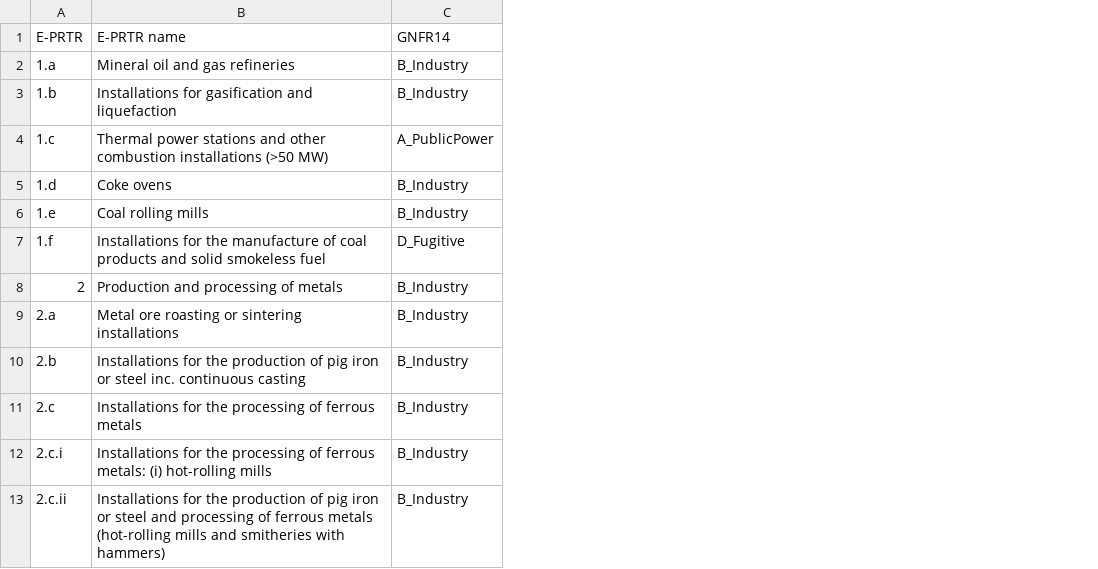
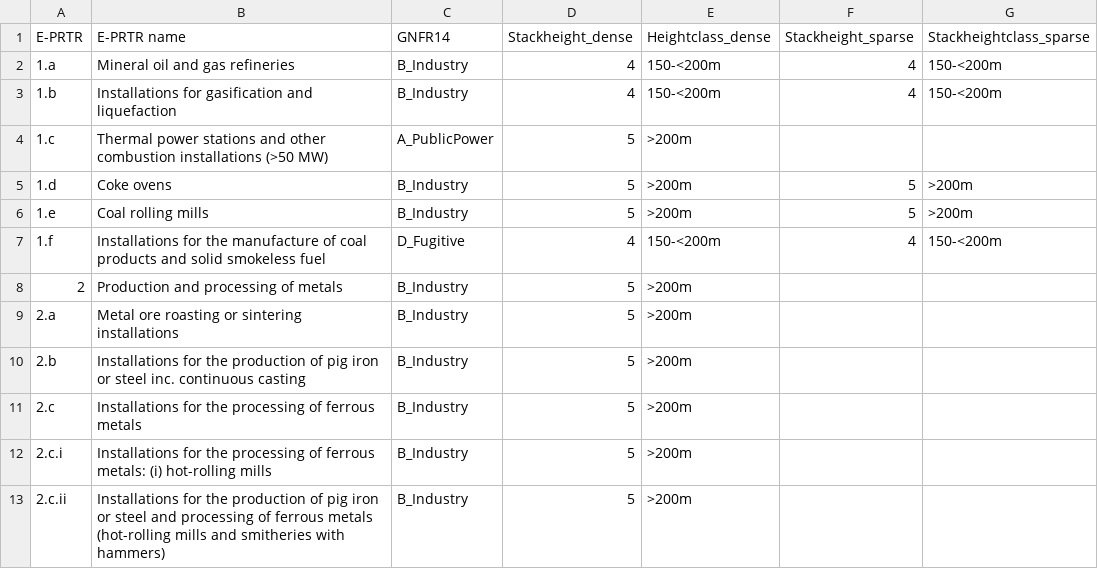
Before and after one commit to UBA-DE-Emissionsituation/eprtr2lps, a CSV file: data/gnfr_mapping.csv, drawn as a sheet; only a part is shown; the diff names each change by its address in the sheet, - before the commit and + after, or states it on an @@ line.

```diff
--- a/data/gnfr_mapping.csv
+++ b/data/gnfr_mapping.csv
+column D (Stackheight_dense), rows 2-13: 4 | 4 | 5 | 5 | 5 | 4 | 5 | 5 | 5 | 5 | 5 | 5
+column E (Heightclass_dense), rows 2-13: 150-<200m | 150-<200m | >200m | >200m | >200m | 150-<200m | >200m | >200m | >200m | >200m | >200m | >200m
+column F (Stackheight_sparse), rows 2-7: 4 | 4 |  | 5 | 5 | 4
+column G (Stackheightclass_sparse), rows 2-7: 150-<200m | 150-<200m |  | >200m | >200m | 150-<200m
```
Also changed, not shown: output/Convert ePRTR data to CLRTAP LPS.csv, 4 other files.
